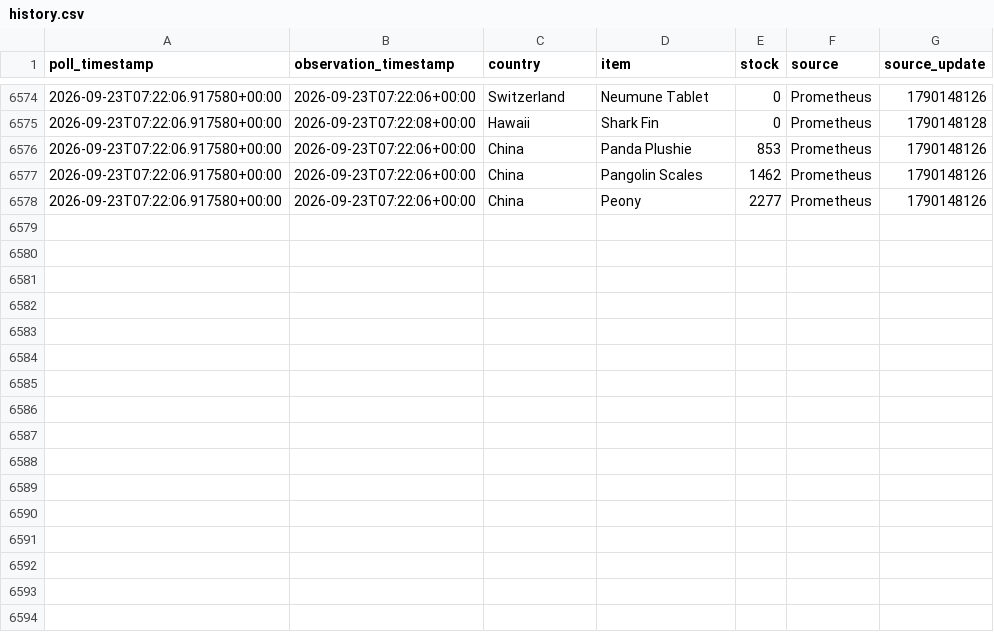
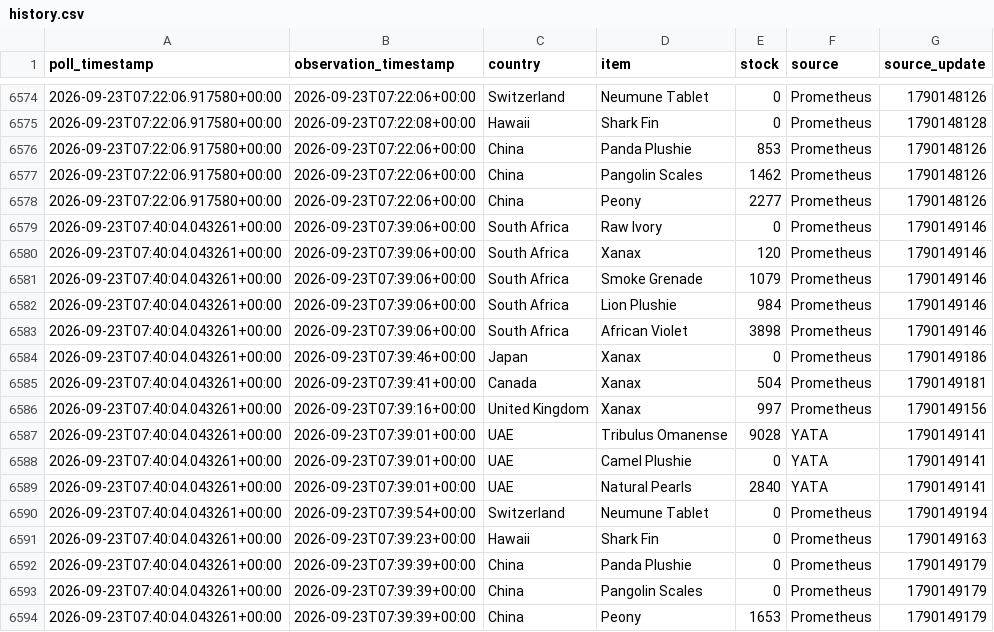
Before and after one commit to hansrsrian/Hans-data-collector, a CSV file: data/history.csv, drawn as a sheet; only a part is shown, gaps mark what is left out; the diff names each change by its address in the sheet, - before the commit and + after, or states it on an @@ line.

Commit message:
Data measurement

```diff
--- a/data/history.csv
+++ b/data/history.csv
+row 6579: 2026-09-23T07:40:04.043261+00:00 | 2026-09-23T07:39:06+00:00 | South Africa | Raw Ivory | 0 | Prometheus | 1790149146
+row 6580: 2026-09-23T07:40:04.043261+00:00 | 2026-09-23T07:39:06+00:00 | South Africa | Xanax | 120 | Prometheus | 1790149146
+row 6581: 2026-09-23T07:40:04.043261+00:00 | 2026-09-23T07:39:06+00:00 | South Africa | Smoke Grenade | 1079 | Prometheus | 1790149146
+row 6582: 2026-09-23T07:40:04.043261+00:00 | 2026-09-23T07:39:06+00:00 | South Africa | Lion Plushie | 984 | Prometheus | 1790149146
+row 6583: 2026-09-23T07:40:04.043261+00:00 | 2026-09-23T07:39:06+00:00 | South Africa | African Violet | 3898 | Prometheus | 1790149146
+row 6584: 2026-09-23T07:40:04.043261+00:00 | 2026-09-23T07:39:46+00:00 | Japan | Xanax | 0 | Prometheus | 1790149186
+row 6585: 2026-09-23T07:40:04.043261+00:00 | 2026-09-23T07:39:41+00:00 | Canada | Xanax | 504 | Prometheus | 1790149181
+row 6586: 2026-09-23T07:40:04.043261+00:00 | 2026-09-23T07:39:16+00:00 | United Kingdom | Xanax | 997 | Prometheus | 1790149156
+row 6587: 2026-09-23T07:40:04.043261+00:00 | 2026-09-23T07:39:01+00:00 | UAE | Tribulus Omanense | 9028 | YATA | 1790149141
+row 6588: 2026-09-23T07:40:04.043261+00:00 | 2026-09-23T07:39:01+00:00 | UAE | Camel Plushie | 0 | YATA | 1790149141
+row 6589: 2026-09-23T07:40:04.043261+00:00 | 2026-09-23T07:39:01+00:00 | UAE | Natural Pearls | 2840 | YATA | 1790149141
+row 6590: 2026-09-23T07:40:04.043261+00:00 | 2026-09-23T07:39:54+00:00 | Switzerland | Neumune Tablet | 0 | Prometheus | 1790149194
+row 6591: 2026-09-23T07:40:04.043261+00:00 | 2026-09-23T07:39:23+00:00 | Hawaii | Shark Fin | 0 | Prometheus | 1790149163
+row 6592: 2026-09-23T07:40:04.043261+00:00 | 2026-09-23T07:39:39+00:00 | China | Panda Plushie | 0 | Prometheus | 1790149179
+row 6593: 2026-09-23T07:40:04.043261+00:00 | 2026-09-23T07:39:39+00:00 | China | Pangolin Scales | 0 | Prometheus | 1790149179
+row 6594: 2026-09-23T07:40:04.043261+00:00 | 2026-09-23T07:39:39+00:00 | China | Peony | 1653 | Prometheus | 1790149179
```
Also changed, not shown: data/source_health.csv, data/transitions.csv, 3 other files.
